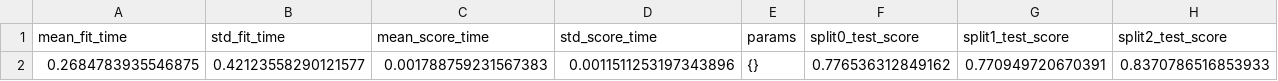
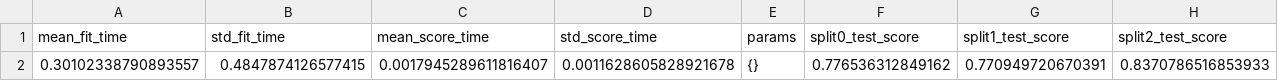
Before and after one commit to mathee/classification, a CSV file: models/XGBOOST_gridsearch.csv, drawn as a sheet; only a part is shown; the diff names each change by its address in the sheet, - before the commit and + after, or states it on an @@ line.

```diff
--- a/models/XGBOOST_gridsearch.csv
+++ b/models/XGBOOST_gridsearch.csv
-A2 (mean_fit_time): 0.2684783935546875
+A2 (mean_fit_time): 0.30102338790893557
-B2 (std_fit_time): 0.42123558290121577
+B2 (std_fit_time): 0.4847874126577415
-C2 (mean_score_time): 0.001788759231567383
+C2 (mean_score_time): 0.0017945289611816407
-D2 (std_score_time): 0.0011511253197343896
+D2 (std_score_time): 0.0011628605828921678
```
Also changed, not shown: 9 other files.
